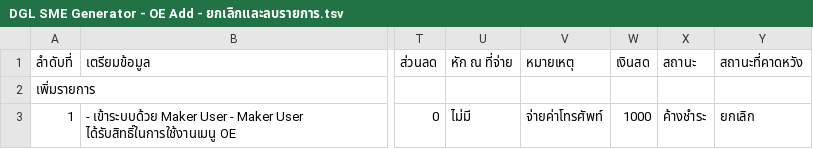
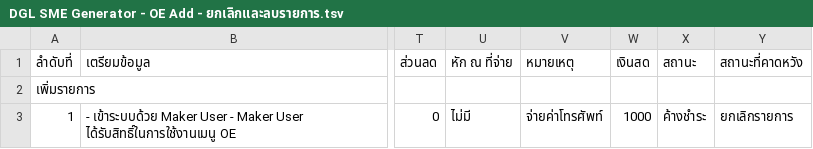
Before and after one commit to KittipatQA/DGL, a TSV file: Case/BuyCase/otherExpense/DGL SME Generator - OE Add - ยกเลิกและลบรายการ.tsv, drawn as a sheet; only a part is shown, gaps mark what is left out; the diff names each change by its address in the sheet, - before the commit and + after, or states it on an @@ line.

```diff
--- a/Case/BuyCase/otherExpense/DGL SME Generator - OE Add - ยกเลิกและลบรายการ.tsv
+++ b/Case/BuyCase/otherExpense/DGL SME Generator - OE Add - ยกเลิกและลบรายการ.tsv
-Y3 (สถานะที่คาดหวัง): ยกเลิก
+Y3 (สถานะที่คาดหวัง): ยกเลิกรายการ
```
Also changed, not shown: 1 other file.
